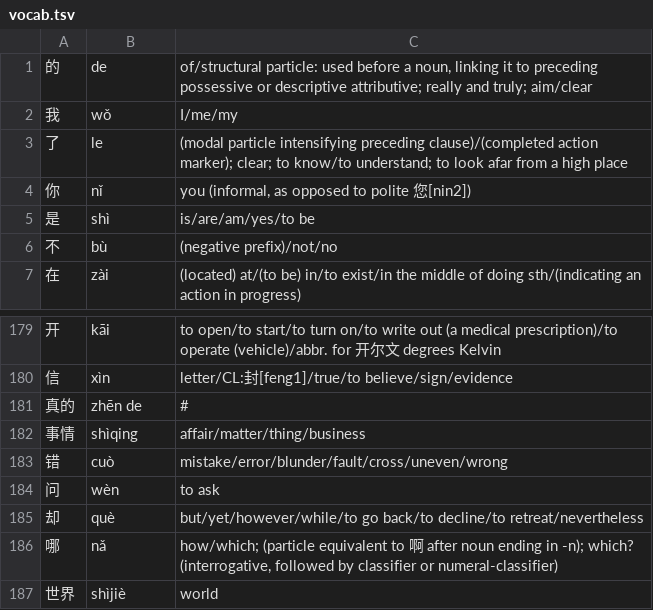
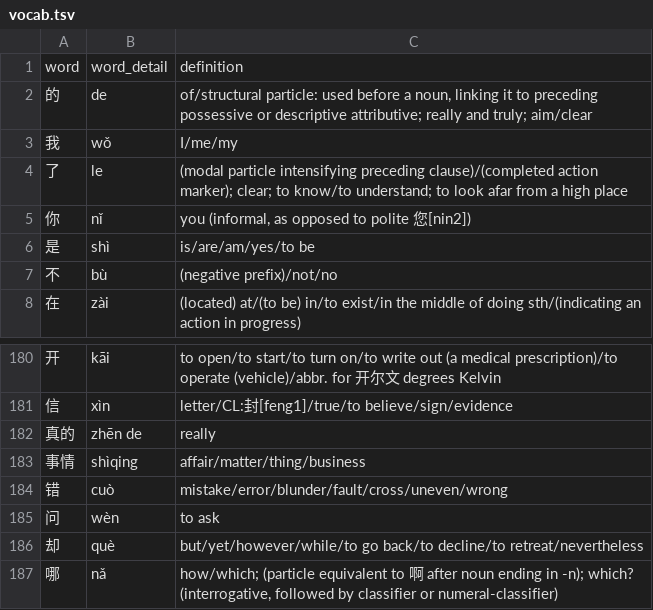
Before and after one commit to nhynes/collabulary, a TSV file: vocab/chinese/vocab.tsv (was vocab/vocab.tsv), drawn as a sheet; only a part is shown, gaps mark what is left out; the shorter side is filled out with more unchanged rows.

```diff
--- a/vocab/vocab.tsv
+++ b/vocab/chinese/vocab.tsv
@@ -1 +1,2 @@
+word	word_detail	definition
 的	de 	of/structural particle: used before a noun, linking it to preceding possessive or descriptive attributive; really and truly; aim/clear
@@ -180,3 +181,3 @@
 信	xìn 	letter/CL:封[feng1]/true/to believe/sign/evidence
-真的	zhēn de 	#
+真的	zhēn de 	really
 事情	shìqing 	affair/matter/thing/business
```
Also changed, not shown: 22 other files.
